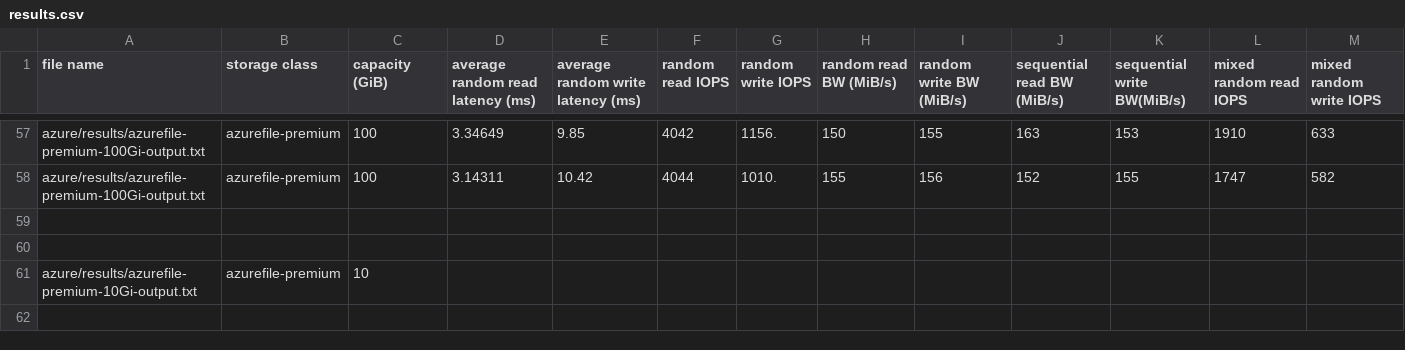
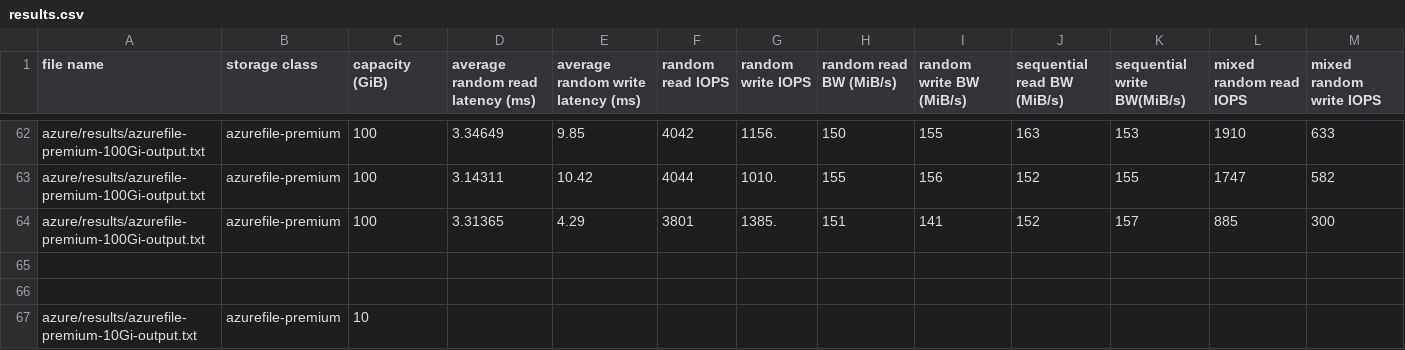
Before and after one commit to circy9/storage-test, a CSV file: results.csv, drawn as a sheet; only a part is shown, gaps mark what is left out; the shorter side is filled out with more unchanged rows; the diff covers the shown part only.

Commit message:
Update results.csv

```diff
--- a/results.csv
+++ b/results.csv
@@ -58,2 +63,3 @@ azure/results/azurefile-premium-100Gi-output.txt,azurefile-premium,100,3.34649,9
 azure/results/azurefile-premium-100Gi-output.txt,azurefile-premium,100,3.14311,10.42,4044,1010.,155,156,152,155,1747,582
+azure/results/azurefile-premium-100Gi-output.txt,azurefile-premium,100,3.31365,4.29,3801,1385.,151,141,152,157,885,300
 
```
Also changed, not shown: 10 added rows elsewhere in this file.
